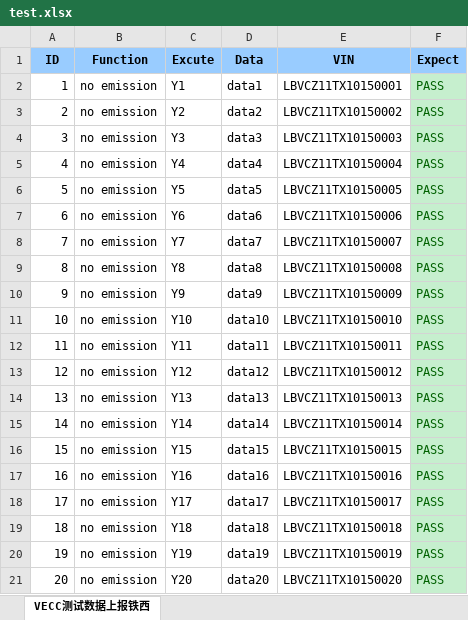
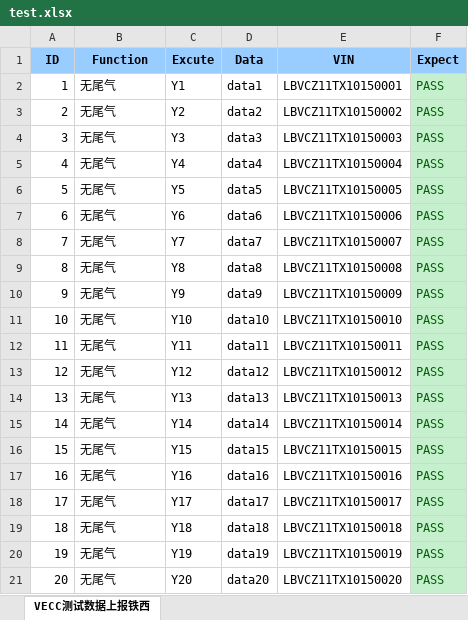
Before and after one commit to allensux/oop, an Excel workbook: 数据操作/test.xlsx, sheet VECC测试数据上报铁西, drawn as a sheet; values as stored, in another font and other column widths than the file's, no borders; the diff names each change by its address in the sheet, - before the commit and + after, or states it on an @@ line.

```diff
--- a/数据操作/test.xlsx (sheet VECC测试数据上报铁西)
+++ b/数据操作/test.xlsx (sheet VECC测试数据上报铁西)
-B2:B21 (Function): no emission
+B2:B21 (Function): 无尾气
```
Also changed, not shown: 3 other files.
